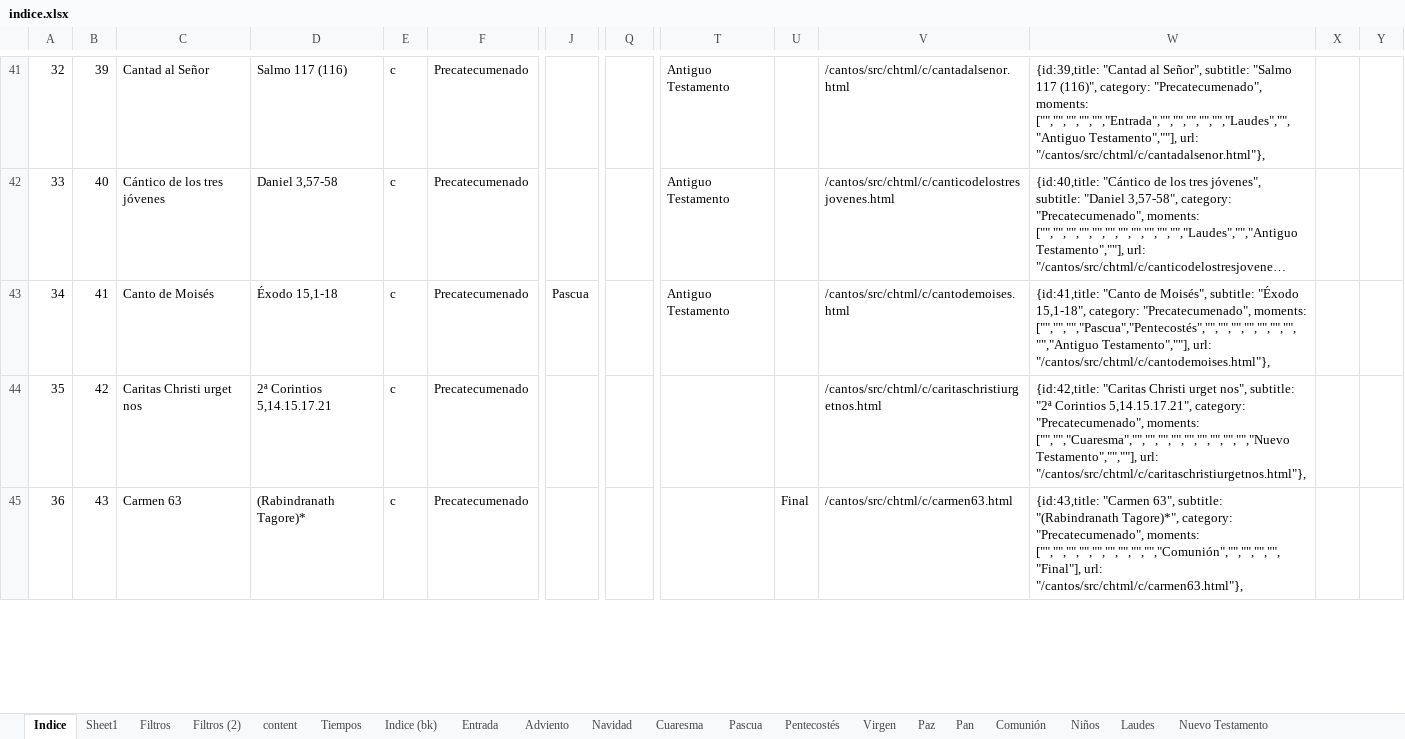
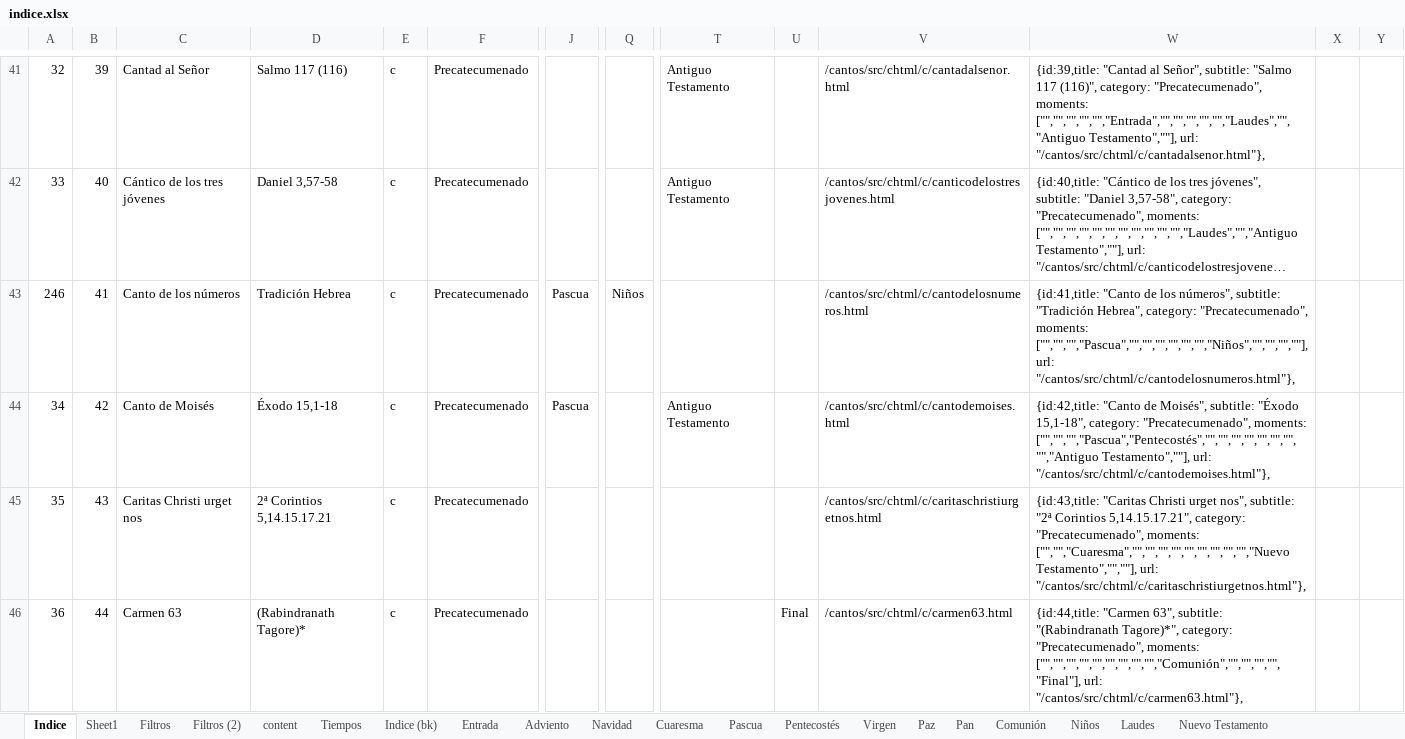
Before and after one commit to dbaezh78/docs, an Excel workbook: indice.xlsx, sheet Indice, drawn as a sheet; only a part is shown, gaps mark what is left out; long unchanged cells end in …; values as stored, in another font and other column widths than the file's, no borders; table styles not drawn; addresses are those after the commit; rows hold the shown columns only; the diff covers the shown part only; the diff names each change by its address in the sheet, - before the commit and + after, or states it on an @@ line.

```diff
--- a/indice.xlsx (sheet Indice)
+++ b/indice.xlsx (sheet Indice)
+row 43: 246 | 41 | Canto de los números | Tradición Hebrea | c | Precatecumenado | Pascua | Niños |  |  | /cantos/src/chtml/c/cantodelosnumeros.html | {id:41,title: "Canto de los números", subtitle: "Tradición Hebrea", category: "Precatecumenado", moments: ["","","","Pascua","","","","","","","Niños","","","",""], url: "/cantos/src/chtml/c/cantodelosnumeros.html"},
-B44: 41
+B44: 42
-W44: {id:41,title: "Canto de…
+W44: {id:42,title: "Canto de…
-B45: 42
+B45: 43
-W45: {id:42,title: "Caritas Christi…
+W45: {id:43,title: "Caritas Christi…
-B46: 43
+B46: 44
-W46: {id:43,title: "Carmen 63",…
+W46: {id:44,title: "Carmen 63",…
```
Also changed, not shown: 381 edited cells elsewhere in this sheet, sheet Niños, sheet Pascua, formulas that keep their value, 5 other files.
